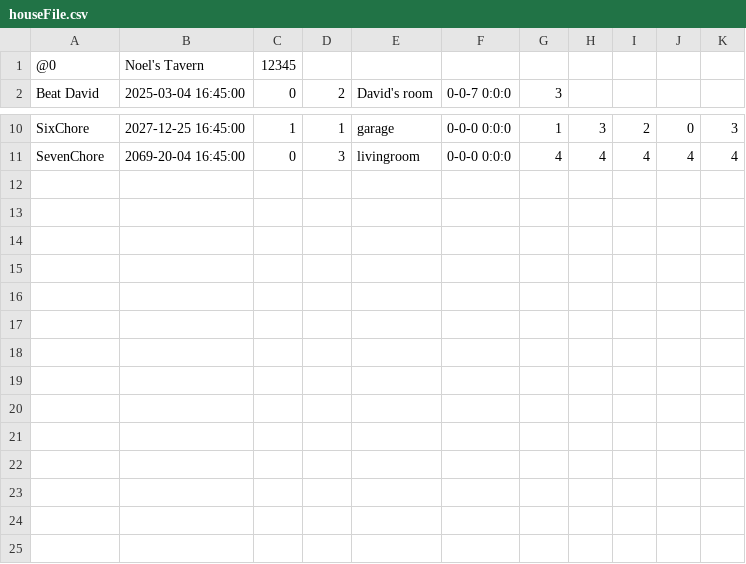
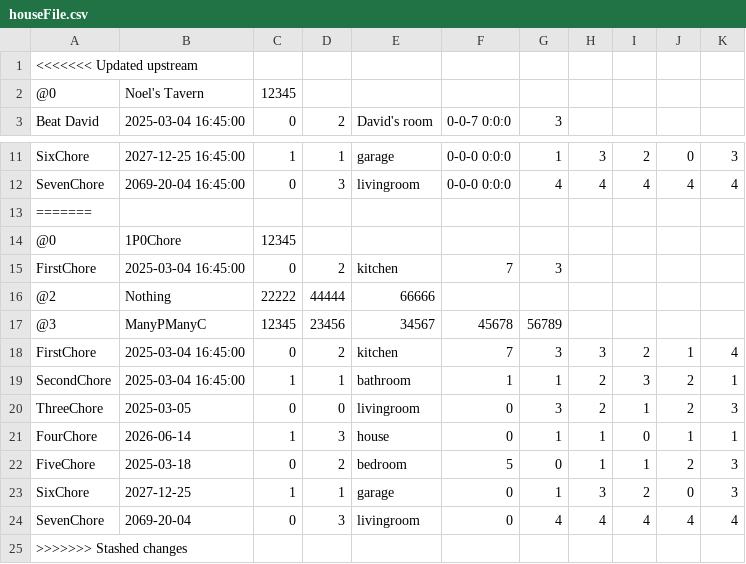
Before and after one commit to shoobooshooboo/chore-tracker, a CSV file: ChoreTracker/houseFile.csv, drawn as a sheet; only a part is shown, gaps mark what is left out.

```diff
--- a/ChoreTracker/houseFile.csv
+++ b/ChoreTracker/houseFile.csv
@@ -1 +1,2 @@
+<<<<<<< Updated upstream
 @0,Noel's Tavern,12345
@@ -11 +12,14 @@ SixChore,2027-12-25 16:45:00,1,1,garage,0-0-0 0:0:0,1,3,2,0,3
 SevenChore,2069-20-04 16:45:00,0,3,livingroom,0-0-0 0:0:0,4,4,4,4,4
+=======
+@0,1P0Chore,12345
+FirstChore,2025-03-04 16:45:00,0,2,kitchen,7,3
+@2,Nothing,22222,44444,66666
+@3,ManyPManyC,12345,23456,34567,45678,56789
+FirstChore,2025-03-04 16:45:00,0,2,kitchen,7,3,3,2,1,4
+SecondChore,2025-03-04 16:45:00,1,1,bathroom,1,1,2,3,2,1
+ThreeChore,2025-03-05,0,0,livingroom,0,3,2,1,2,3
+FourChore,2026-06-14,1,3,house,0,1,1,0,1,1
+FiveChore,2025-03-18,0,2,bedroom,5,0,1,1,2,3
+SixChore,2027-12-25,1,1,garage,0,1,3,2,0,3
+SevenChore,2069-20-04,0,3,livingroom,0,4,4,4,4,4
+>>>>>>> Stashed changes
```
Also changed, not shown: 4 other files.
